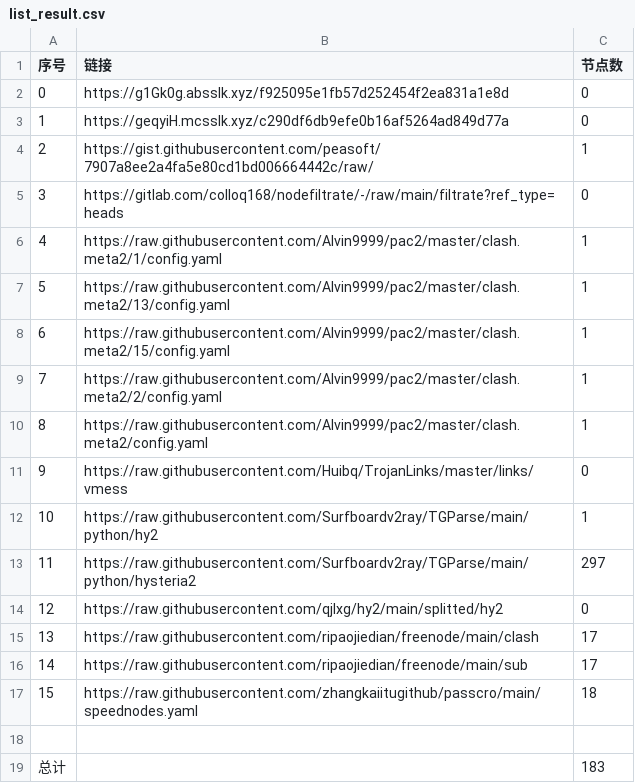
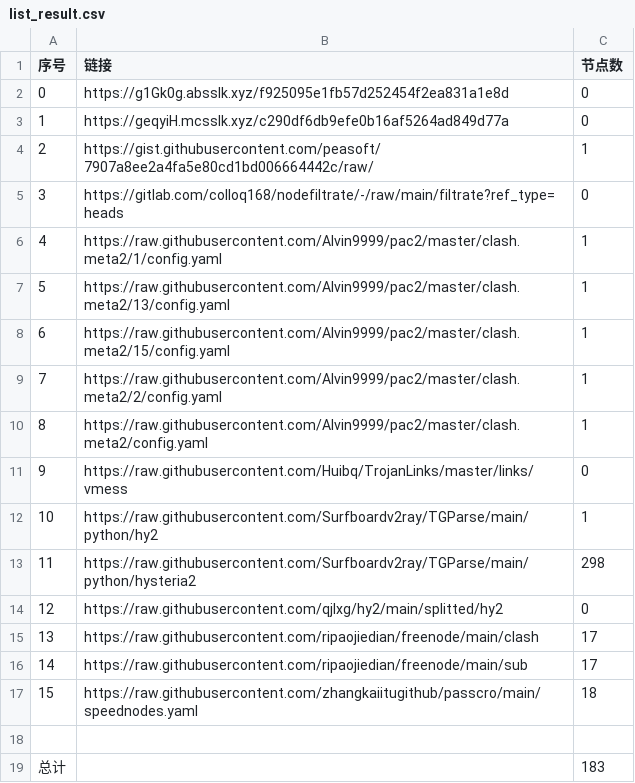
Before and after one commit to my-tv1/NoMoreWalls, a CSV file: list_result.csv, drawn as a sheet.

```diff
--- a/list_result.csv
+++ b/list_result.csv
@@ -12,3 +12,3 @@
 10,https://raw.githubusercontent.com/Surfboardv2ray/TGParse/main/python/hy2,1
-11,https://raw.githubusercontent.com/Surfboardv2ray/TGParse/main/python/hysteria2,297
+11,https://raw.githubusercontent.com/Surfboardv2ray/TGParse/main/python/hysteria2,298
 12,https://raw.githubusercontent.com/qjlxg/hy2/main/splitted/hy2,0
```
Also changed, not shown: 5 other files.
